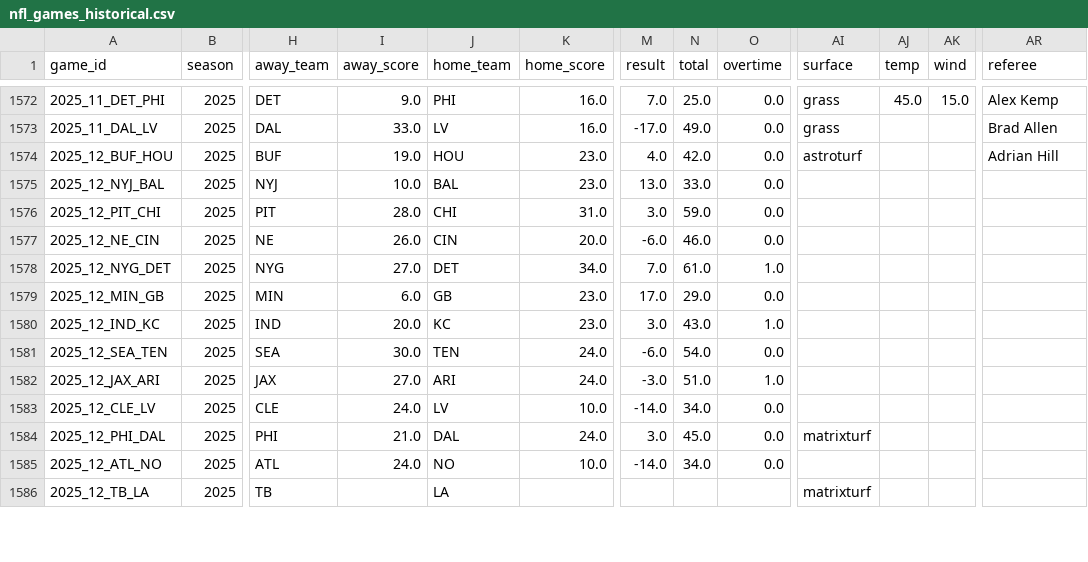
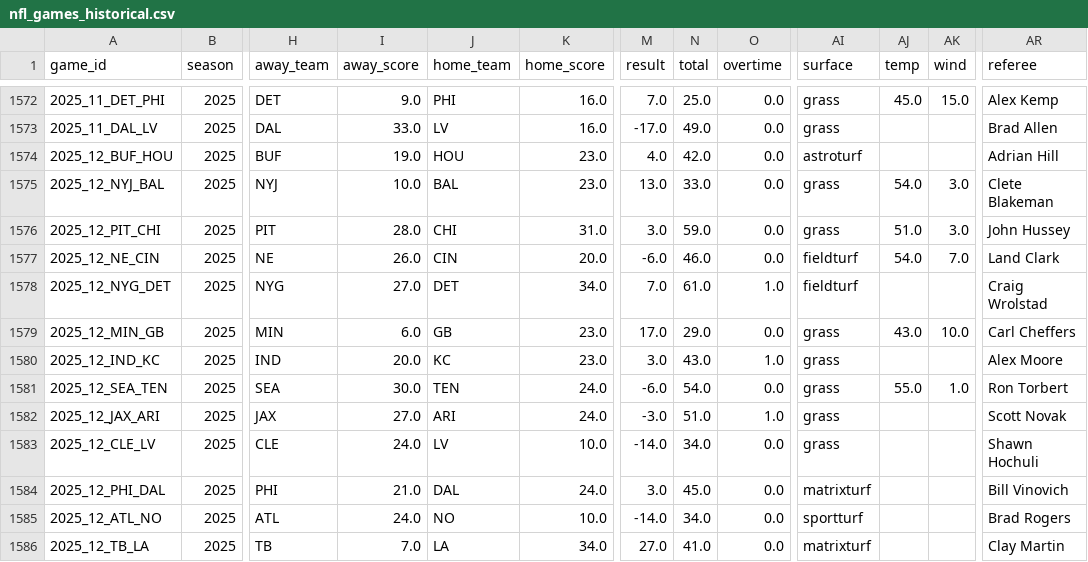
Before and after one commit to gmalbert/nfl-predictions, a CSV file: data_files/nfl_games_historical.csv, drawn as a sheet; only a part is shown, gaps mark what is left out; the diff covers the shown part only; the diff names each change by its address in the sheet, - before the commit and + after, or states it on an @@ line.

Commit message:
Created per-game detail page

```diff
--- a/data_files/nfl_games_historical.csv
+++ b/data_files/nfl_games_historical.csv
-AI1575:AI1576 (surface): (empty)
+AI1575:AI1576 (surface): grass
-AJ1575 (temp): (empty)
+AJ1575 (temp): 54.0
-AK1575:AK1576 (wind): (empty)
+AK1575:AK1576 (wind): 3.0
-AR1575 (referee): (empty)
+AR1575 (referee): Clete Blakeman
-AJ1576 (temp): (empty)
+AJ1576 (temp): 51.0
-AR1576 (referee): (empty)
+AR1576 (referee): John Hussey
-AI1577:AI1578 (surface): (empty)
+AI1577:AI1578 (surface): fieldturf
-AJ1577 (temp): (empty)
+AJ1577 (temp): 54.0
-AK1577 (wind): (empty)
+AK1577 (wind): 7.0
-AR1577 (referee): (empty)
+AR1577 (referee): Land Clark
-AR1578 (referee): (empty)
+AR1578 (referee): Craig Wrolstad
-AI1579:AI1583 (surface): (empty)
+AI1579:AI1583 (surface): grass
-AJ1579 (temp): (empty)
+AJ1579 (temp): 43.0
-AK1579 (wind): (empty)
+AK1579 (wind): 10.0
-AR1579 (referee): (empty)
+AR1579 (referee): Carl Cheffers
-AR1580 (referee): (empty)
+AR1580 (referee): Alex Moore
-AJ1581 (temp): (empty)
+AJ1581 (temp): 55.0
-AK1581 (wind): (empty)
+AK1581 (wind): 1.0
-AR1581 (referee): (empty)
+AR1581 (referee): Ron Torbert
-AR1582 (referee): (empty)
+AR1582 (referee): Scott Novak
-AR1583 (referee): (empty)
+AR1583 (referee): Shawn Hochuli
-AR1584 (referee): (empty)
+AR1584 (referee): Bill Vinovich
-AI1585 (surface): (empty)
+AI1585 (surface): sportturf
-AR1585 (referee): (empty)
+AR1585 (referee): Brad Rogers
-I1586 (away_score): (empty)
+I1586 (away_score): 7.0
-K1586 (home_score): (empty)
+K1586 (home_score): 34.0
-M1586 (result): (empty)
+M1586 (result): 27.0
-N1586 (total): (empty)
+N1586 (total): 41.0
-O1586 (overtime): (empty)
+O1586 (overtime): 0.0
-AR1586 (referee): (empty)
+AR1586 (referee): Clay Martin
```
Also changed, not shown: 105 edited cells elsewhere in this file, data_files/model_feature_importances.csv, 8 other files.
